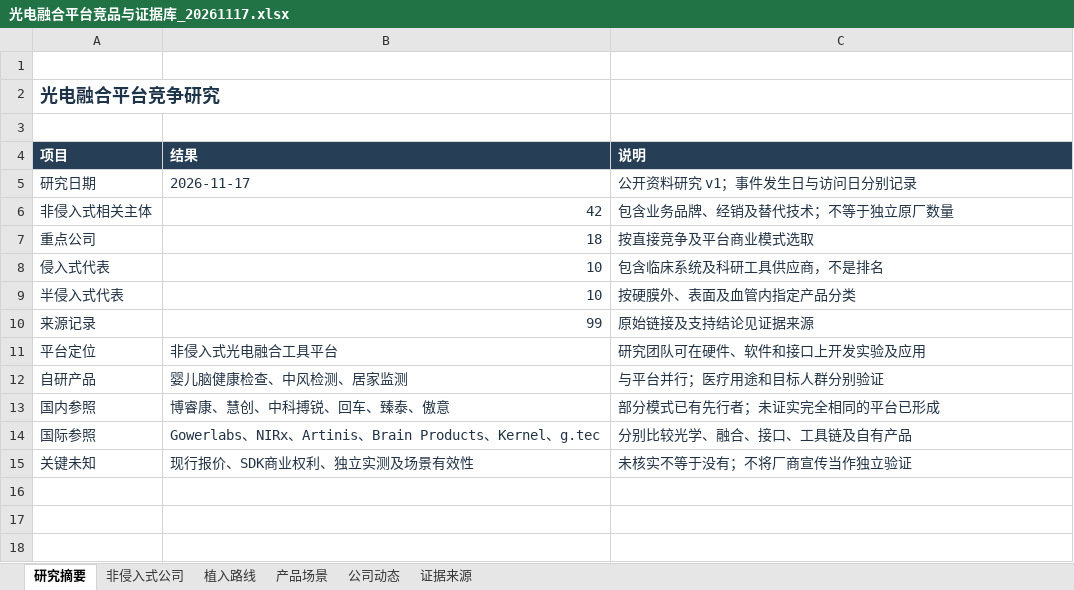
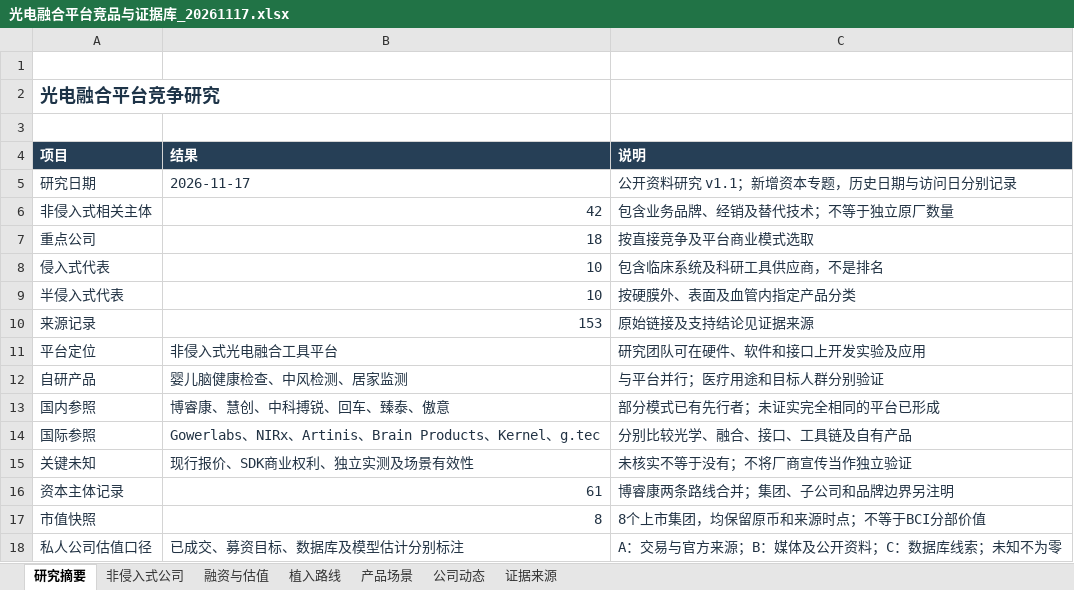
Before and after one commit to 3013038780-design/braintypec, an Excel workbook: research/platform-landscape-20261117/光电融合平台竞品与证据库_20261117.xlsx, sheet 研究摘要, drawn as a sheet; values as stored, in another font and other column widths than the file's, no borders; the diff names each change by its address in the sheet, - before the commit and + after, or states it on an @@ line.

```diff
--- a/research/platform-landscape-20261117/光电融合平台竞品与证据库_20261117.xlsx (sheet 研究摘要)
+++ b/research/platform-landscape-20261117/光电融合平台竞品与证据库_20261117.xlsx (sheet 研究摘要)
+sheet tab: 融资与估值
-C5 (说明): 公开资料研究 v1；事件发生日与访问日分别记录
+C5 (说明): 公开资料研究 v1.1；新增资本专题，历史日期与访问日分别记录
-B10 (结果): 99
+B10 (结果): 153
+row 16: 资本主体记录 | 61 | 博睿康两条路线合并；集团、子公司和品牌边界另注明
+row 17: 市值快照 | 8 | 8个上市集团，均保留原币和来源时点；不等于BCI分部价值
+row 18: 私人公司估值口径 | 已成交、募资目标、数据库及模型估计分别标注 | A：交易与官方来源；B：媒体及公开资料；C：数据库线索；未知不为零
```
Also changed, not shown: sheet 证据来源, sheet 非侵入式公司, sheet 公司动态, sheet 植入路线, 13 other files.
